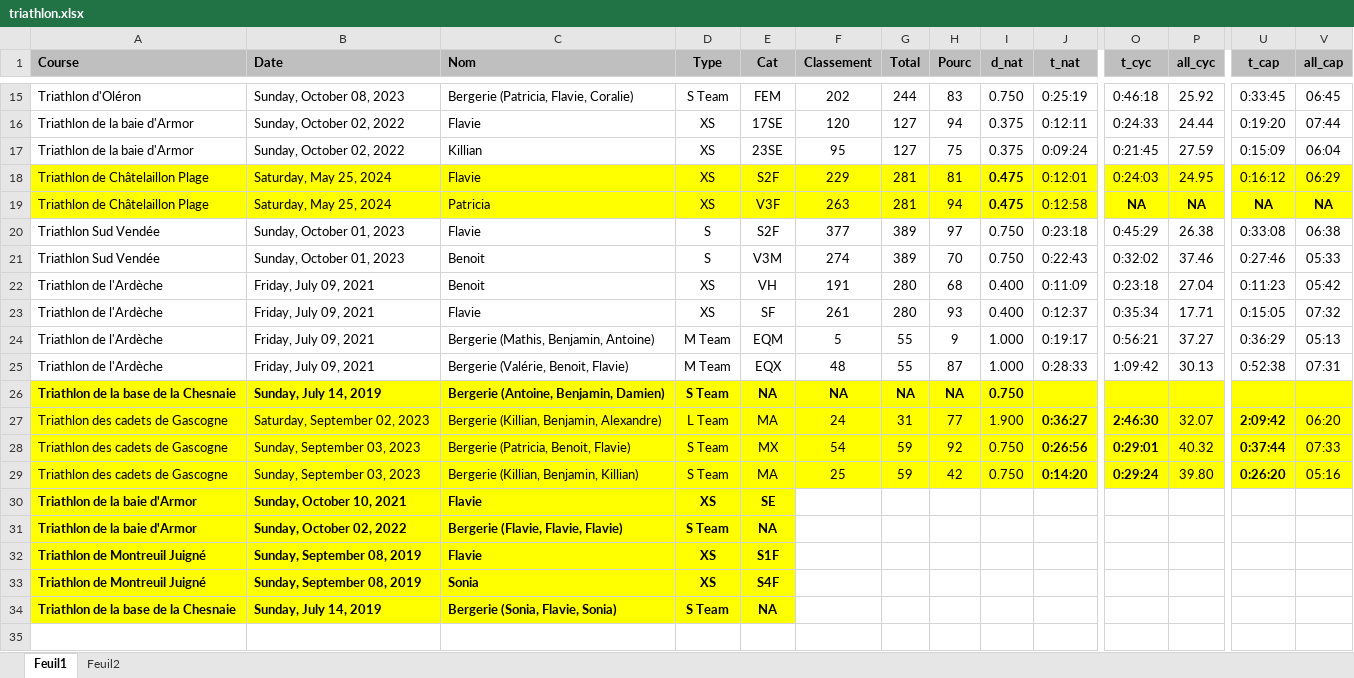
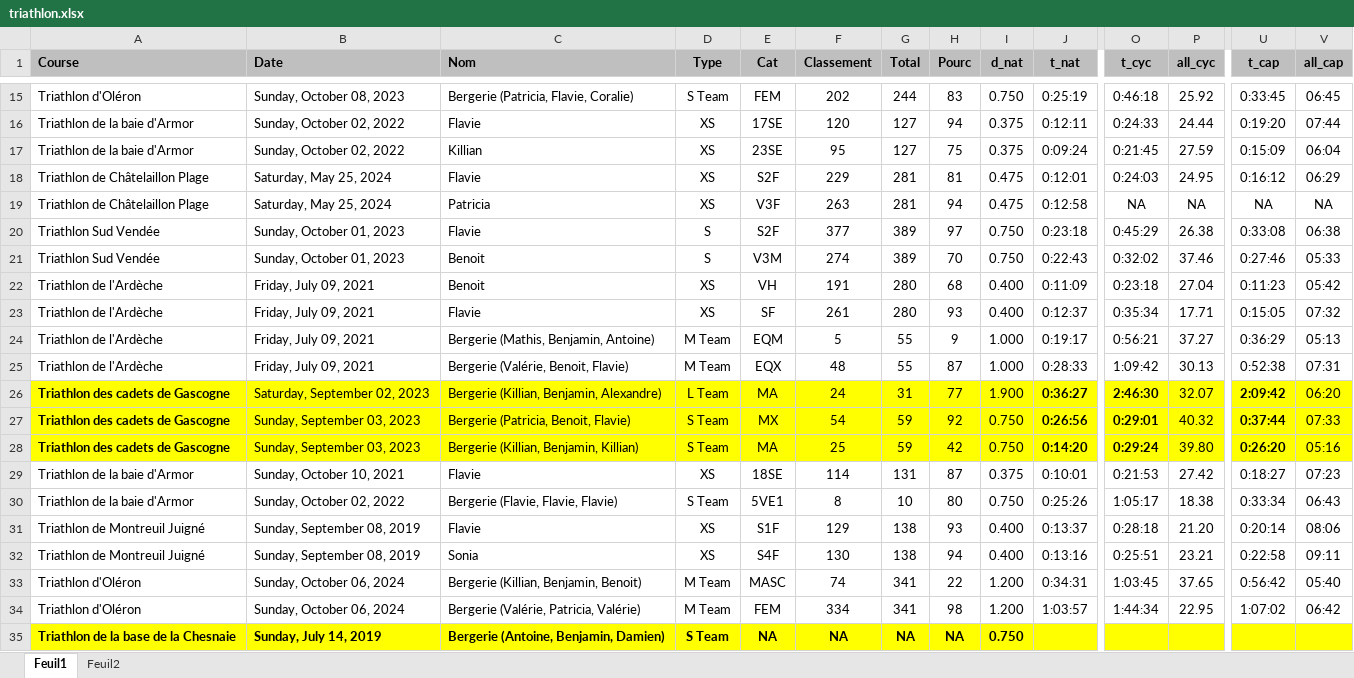
Before and after one commit to bbellier/mysport, an Excel workbook: tri/triathlon.xlsx, sheet Feuil1, drawn as a sheet; only a part is shown, gaps mark what is left out; values as stored, in another font and other column widths than the file's, no borders; removed rows and columns are numbered as before the commit, all else as after; rows hold the shown columns only; the diff covers the shown part only; the diff names each change by its address in the sheet, - before the commit and + after, or states it on an @@ line.

```diff
--- a/tri/triathlon.xlsx (sheet Feuil1)
+++ b/tri/triathlon.xlsx (sheet Feuil1)
-A18:V19 fill: #FFFF00
+A18:V19 fill: none
-I18:I19 bold: on
+I18:I19 bold: off
-O19:P19 bold: on
+O19:P19 bold: off
-U19:V19 bold: on
+U19:V19 bold: off
-A26:A28 bold: off
+A26:A28 bold: on
-row 30: Triathlon de la baie d'Armor | Sunday, October 10, 2021 | Flavie | XS | SE
-row 31: Triathlon de la baie d'Armor | Sunday, October 02, 2022 | Bergerie (Flavie, Flavie, Flavie) | S Team | NA
-row 32: Triathlon de Montreuil Juigné | Sunday, September 08, 2019 | Flavie | XS | S1F
-row 33: Triathlon de Montreuil Juigné | Sunday, September 08, 2019 | Sonia | XS | S4F
-row 34: Triathlon de la base de la Chesnaie | Sunday, July 14, 2019 | Bergerie (Sonia, Flavie, Sonia) | S Team | NA
+row 29: Triathlon de la baie d'Armor | Sunday, October 10, 2021 | Flavie | XS | 18SE | 114 | 131 | 87 | 0.375 | 0:10:01 | 0:21:53 | 27.42 | 0:18:27 | 07:23
+row 30: Triathlon de la baie d'Armor | Sunday, October 02, 2022 | Bergerie (Flavie, Flavie, Flavie) | S Team | 5VE1 | 8 | 10 | 80 | 0.750 | 0:25:26 | 1:05:17 | 18.38 | 0:33:34 | 06:43
+row 31: Triathlon de Montreuil Juigné | Sunday, September 08, 2019 | Flavie | XS | S1F | 129 | 138 | 93 | 0.400 | 0:13:37 | 0:28:18 | 21.20 | 0:20:14 | 08:06
+row 32: Triathlon de Montreuil Juigné | Sunday, September 08, 2019 | Sonia | XS | S4F | 130 | 138 | 94 | 0.400 | 0:13:16 | 0:25:51 | 23.21 | 0:22:58 | 09:11
+row 33: Triathlon d'Oléron | Sunday, October 06, 2024 | Bergerie (Killian, Benjamin, Benoit) | M Team | MASC | 74 | 341 | 22 | 1.200 | 0:34:31 | 1:03:45 | 37.65 | 0:56:42 | 05:40
+row 34: Triathlon d'Oléron | Sunday, October 06, 2024 | Bergerie (Valérie, Patricia, Valérie) | M Team | FEM | 334 | 341 | 98 | 1.200 | 1:03:57 | 1:44:34 | 22.95 | 1:07:02 | 06:42
@@ row 26 moved to row 35: Triathlon de la base de la Chesnaie @@
```
Also changed, not shown: cell formats elsewhere in this sheet, formulas that keep their value, 57 other files.
